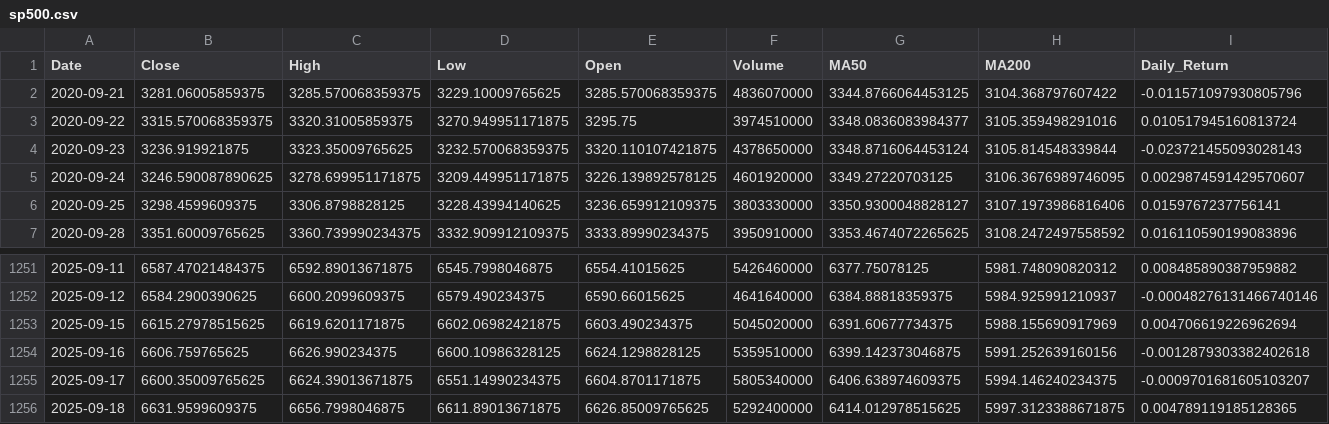
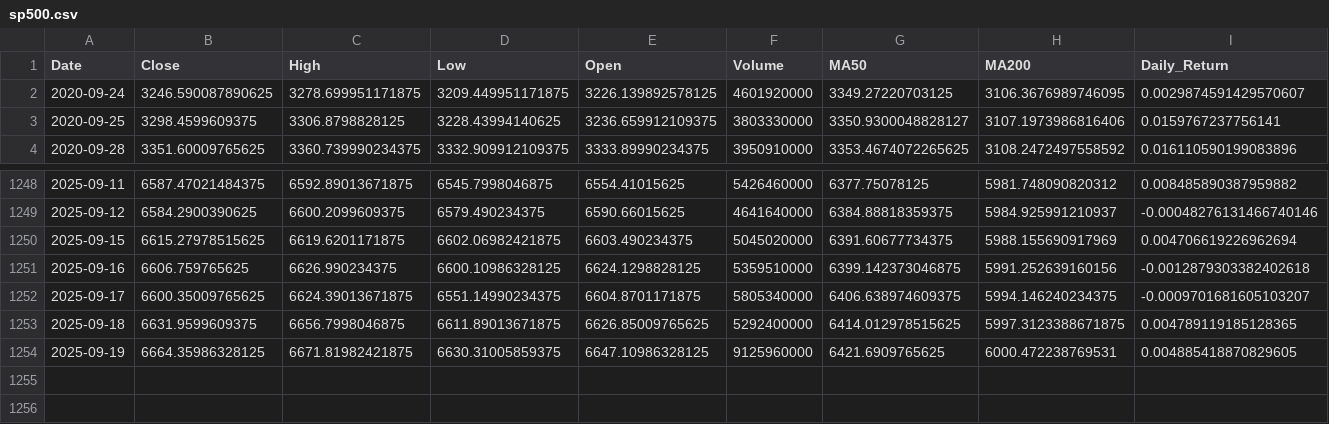
Before and after one commit to hamdananas-alt/SP500_vs_FAANG_Project, a CSV file: data/processed/sp500.csv, drawn as a sheet; only a part is shown, gaps mark what is left out; removed rows and columns are numbered as before the commit, all else as after; rows hold the shown columns only; the diff names each change by its address in the sheet, - before the commit and + after, or states it on an @@ line.

```diff
--- a/data/processed/sp500.csv
+++ b/data/processed/sp500.csv
-row 2: 2020-09-21 | 3281.06005859375 | 3285.570068359375 | 3229.10009765625 | 3285.570068359375 | 4836070000 | 3344.8766064453125 | 3104.368797607422 | -0.011571097930805796
-row 3: 2020-09-22 | 3315.570068359375 | 3320.31005859375 | 3270.949951171875 | 3295.75 | 3974510000 | 3348.0836083984377 | 3105.359498291016 | 0.010517945160813724
-row 4: 2020-09-23 | 3236.919921875 | 3323.35009765625 | 3232.570068359375 | 3320.110107421875 | 4378650000 | 3348.8716064453124 | 3105.814548339844 | -0.023721455093028143
+row 1254: 2025-09-19 | 6664.35986328125 | 6671.81982421875 | 6630.31005859375 | 6647.10986328125 | 9125960000 | 6421.6909765625 | 6000.472238769531 | 0.004885418870829605
```
Also changed, not shown: data/processed/faang.csv.
